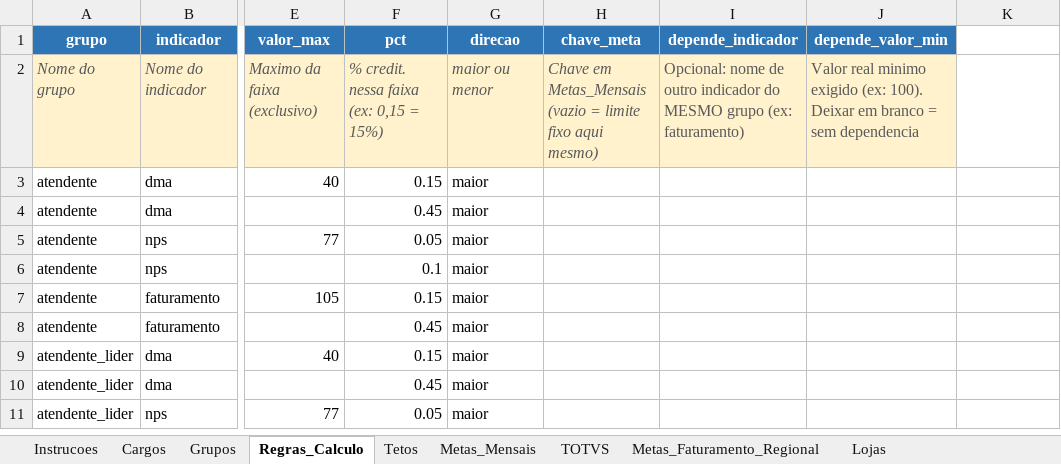
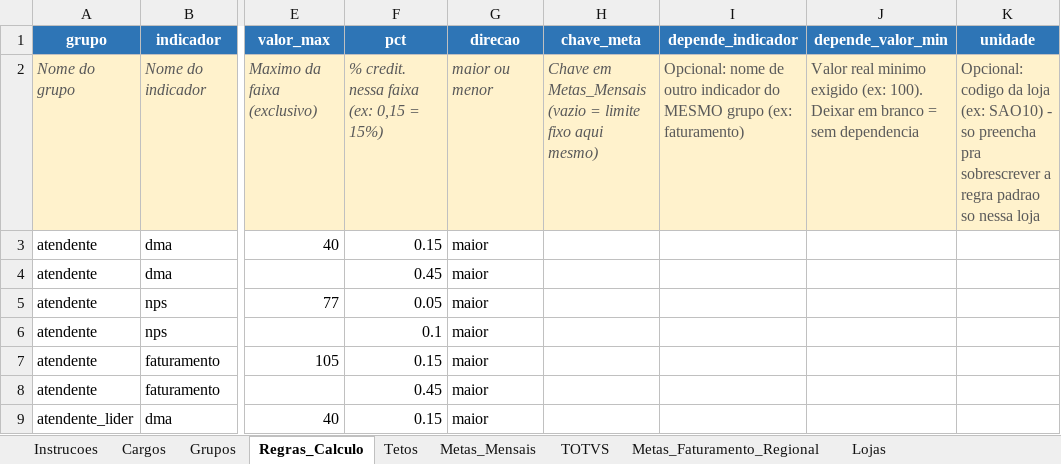
Before and after one commit to rennanfoco/remuneracaoVariavel, an Excel workbook: motor_calculo/referencias_template.xlsx, sheet Regras_Calculo, drawn as a sheet; only a part is shown, gaps mark what is left out; the shorter side is filled out with more unchanged rows; values as stored, in another font and other column widths than the file's, no borders; the diff names each change by its address in the sheet, - before the commit and + after, or states it on an @@ line.

```diff
--- a/motor_calculo/referencias_template.xlsx (sheet Regras_Calculo)
+++ b/motor_calculo/referencias_template.xlsx (sheet Regras_Calculo)
-K1: (empty)
+K1: unidade
-K1 fill: none
+K1 fill: #2E75B6
-K2 (unidade): (empty)
+K2 (unidade): Opcional: codigo da loja (ex: SAO10) - so preencha pra sobrescrever a regra padrao so nessa loja
-K2 fill: none
+K2 fill: #FFF2CC
```
Also changed, not shown: portal/motor_calculo/referencias_template.xlsx, 15 other files.
